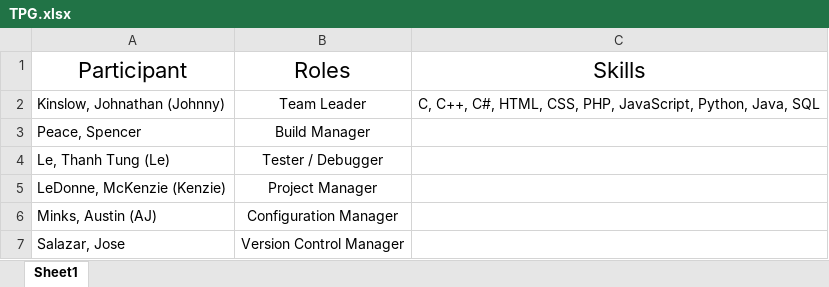
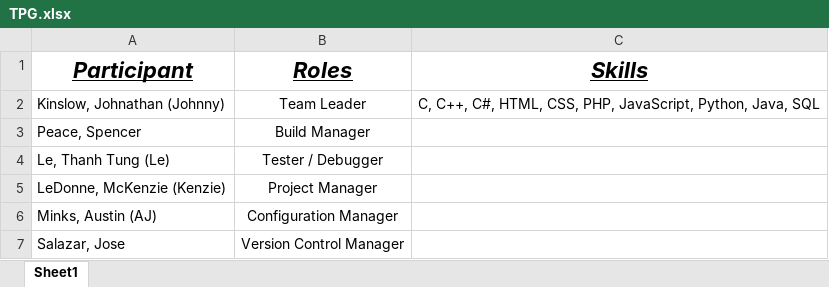
Before and after one commit to jasalazar/team6, an Excel workbook: TPG.xlsx, sheet Sheet1, drawn as a sheet; values as stored, in another font and other column widths than the file's, no borders; the diff names each change by its address in the sheet, - before the commit and + after, or states it on an @@ line.

Commit message:
Update TPG.xlsx

```diff
--- a/TPG.xlsx (sheet Sheet1)
+++ b/TPG.xlsx (sheet Sheet1)
@@ A1:C1 bold: off → on, italic: off → on, underline: off → on @@
```
